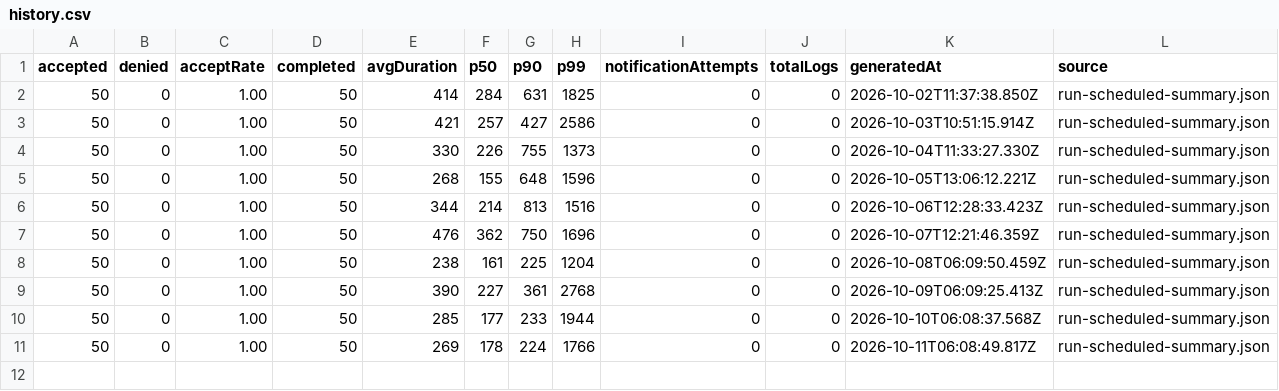
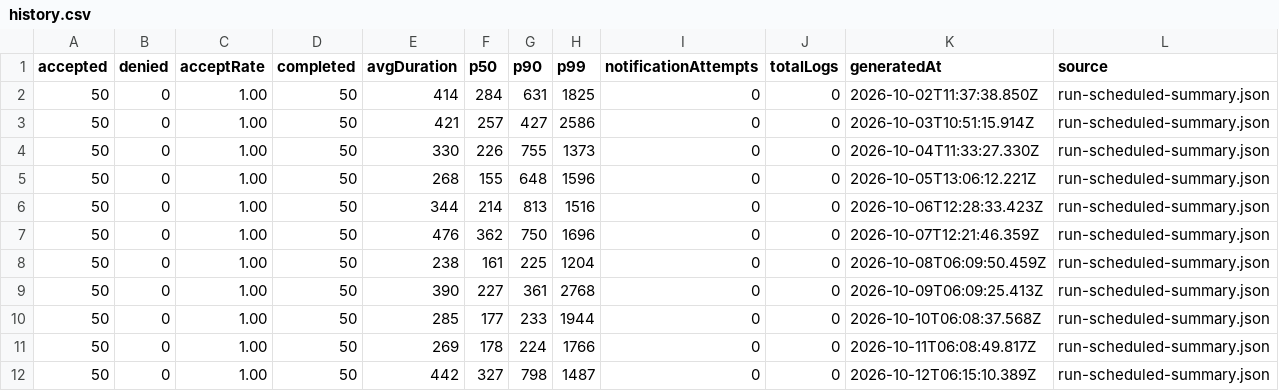
Before and after one commit to 73junito/car-diagnosis-simulator, a CSV file: runs/history.csv, drawn as a sheet.

```diff
--- a/runs/history.csv
+++ b/runs/history.csv
@@ -11 +11,2 @@ accepted,denied,acceptRate,completed,avgDuration,p50,p90,p99,notificationAttempt
 50,0,1.00,50,269,178,224,1766,0,0,2026-10-11T06:08:49.817Z,run-scheduled-summary.json
+50,0,1.00,50,442,327,798,1487,0,0,2026-10-12T06:15:10.389Z,run-scheduled-summary.json
```
